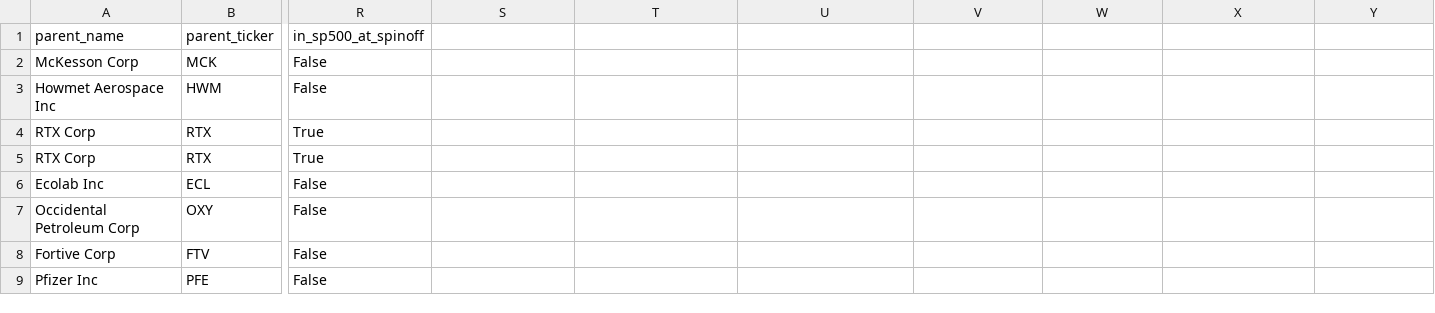
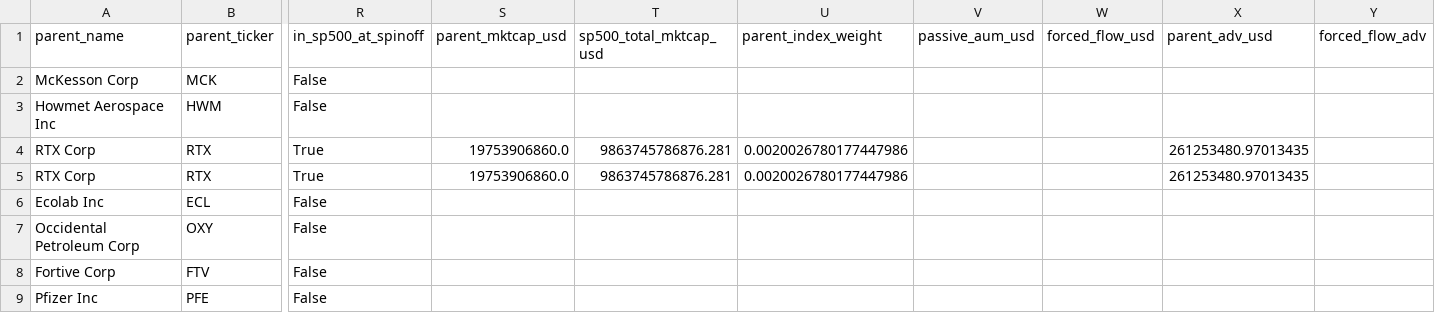
Before and after one commit to ElouanBahri/index-spinoff-arbitrage, a CSV file: data/clean/spinoff_events_merged.csv, drawn as a sheet; only a part is shown, gaps mark what is left out; the diff names each change by its address in the sheet, - before the commit and + after, or states it on an @@ line.

```diff
--- a/data/clean/spinoff_events_merged.csv
+++ b/data/clean/spinoff_events_merged.csv
-S1: (empty)
+S1: parent_mktcap_usd
-T1: (empty)
+T1: sp500_total_mktcap_usd
-U1: (empty)
+U1: parent_index_weight
-V1: (empty)
+V1: passive_aum_usd
-W1: (empty)
+W1: forced_flow_usd
-X1: (empty)
+X1: parent_adv_usd
-Y1: (empty)
+Y1: forced_flow_adv
-S4:S5 (parent_mktcap_usd): (empty)
+S4:S5 (parent_mktcap_usd): 19753906860.0
-T4:T5 (sp500_total_mktcap_usd): (empty)
+T4:T5 (sp500_total_mktcap_usd): 9863745786876.281
-U4:U5 (parent_index_weight): (empty)
+U4:U5 (parent_index_weight): 0.0020026780177447986
-X4:X5 (parent_adv_usd): (empty)
+X4:X5 (parent_adv_usd): 261253480.97013435
```
Also changed, not shown: 2 other files.
